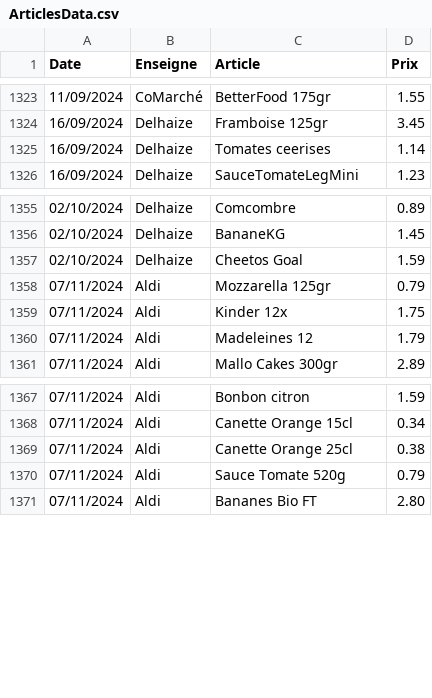
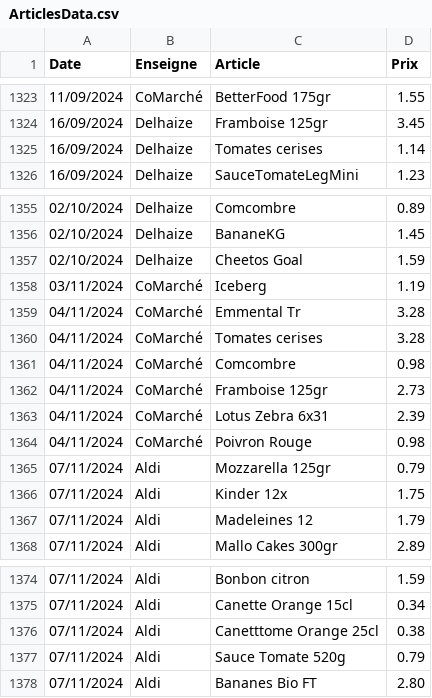
Before and after one commit to TuxStory/ComPrix, a CSV file: ArticlesData.csv, drawn as a sheet; only a part is shown, gaps mark what is left out.

```diff
--- a/ArticlesData.csv
+++ b/ArticlesData.csv
@@ -1324,3 +1324,3 @@ Date,Enseigne,Article,Prix
 16/09/2024,Delhaize,Framboise 125gr,3.45
-16/09/2024,Delhaize,Tomates ceerises,1.14
+16/09/2024,Delhaize,Tomates cerises,1.14
 16/09/2024,Delhaize,SauceTomateLegMini,1.23
@@ -1357,2 +1357,9 @@ Date,Enseigne,Article,Prix
 02/10/2024,Delhaize,Cheetos Goal,1.59
+03/11/2024,CoMarché,Iceberg,1.19
+04/11/2024,CoMarché,Emmental Tr,3.28
+04/11/2024,CoMarché,Tomates cerises,3.28
+04/11/2024,CoMarché,Comcombre,0.98
+04/11/2024,CoMarché,Framboise 125gr,2.73
+04/11/2024,CoMarché,Lotus Zebra 6x31,2.39
+04/11/2024,CoMarché,Poivron Rouge,0.98
 07/11/2024,Aldi,Mozzarella 125gr,0.79
@@ -1368,3 +1375,3 @@ Date,Enseigne,Article,Prix
 07/11/2024,Aldi,Canette Orange 15cl,0.34
-07/11/2024,Aldi,Canette Orange 25cl,0.38
+07/11/2024,Aldi,Canetttome Orange 25cl,0.38
 07/11/2024,Aldi,Sauce Tomate 520g,0.79
```
Also changed, not shown: 2 other files.
